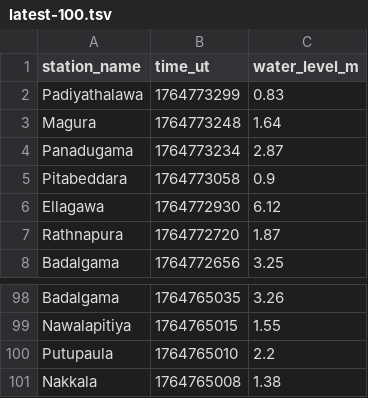
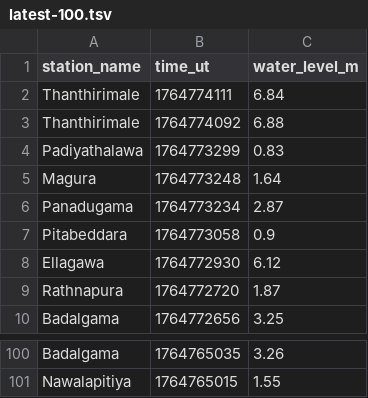
Before and after one commit to nuuuwan/lk_irrigation, a TSV file: data/latest-100.tsv, drawn as a sheet; only a part is shown, gaps mark what is left out; removed rows and columns are numbered as before the commit, all else as after; the diff names each change by its address in the sheet, - before the commit and + after, or states it on an @@ line.

```diff
--- a/data/latest-100.tsv
+++ b/data/latest-100.tsv
+row 2: Thanthirimale | 1764774111 | 6.84
+row 3: Thanthirimale | 1764774092 | 6.88
-row 100: Putupaula | 1764765010 | 2.2
-row 101: Nakkala | 1764765008 | 1.38
```
Also changed, not shown: data/all.tsv, data/latest-1000.tsv, 8 other files.
